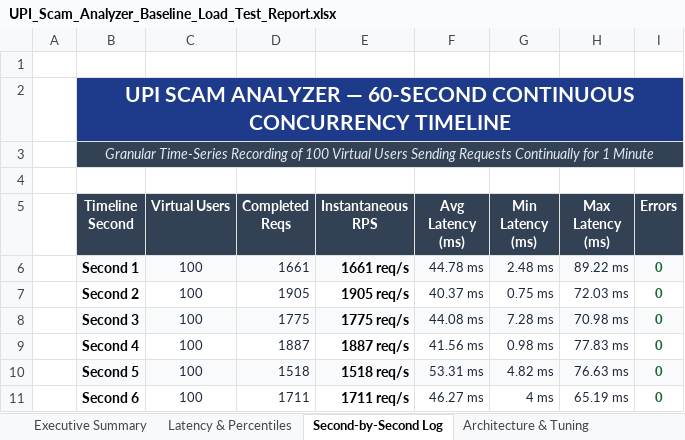
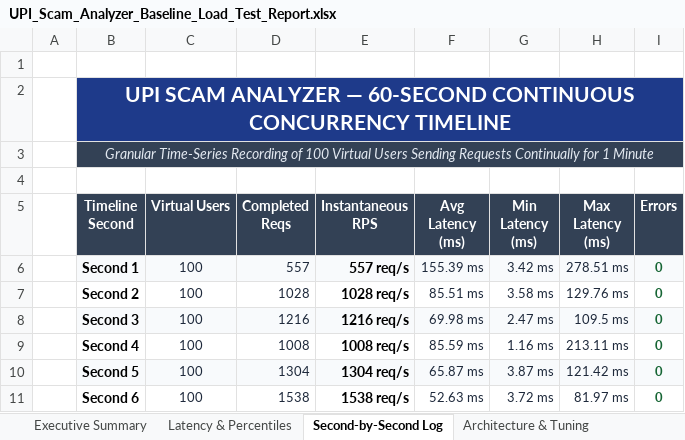
Before and after one commit to nandareddy24/scam_analyzer_, an Excel workbook: load-tests/UPI_Scam_Analyzer_Baseline_Load_Test_Report.xlsx, sheet Second-by-Second Log, drawn as a sheet; only a part is shown; values as stored, in another font and other column widths than the file's, no borders; the diff covers the shown part only; the diff names each change by its address in the sheet, - before the commit and + after, or states it on an @@ line.

```diff
--- a/load-tests/UPI_Scam_Analyzer_Baseline_Load_Test_Report.xlsx (sheet Second-by-Second Log)
+++ b/load-tests/UPI_Scam_Analyzer_Baseline_Load_Test_Report.xlsx (sheet Second-by-Second Log)
-D6 (Completed Reqs): 1661
+D6 (Completed Reqs): 557
-E6 (Instantaneous RPS): 1661 req/s
+E6 (Instantaneous RPS): 557 req/s
-F6 (Avg Latency (ms)): 44.78 ms
+F6 (Avg Latency (ms)): 155.39 ms
-G6 (Min Latency (ms)): 2.48 ms
+G6 (Min Latency (ms)): 3.42 ms
-H6 (Max Latency (ms)): 89.22 ms
+H6 (Max Latency (ms)): 278.51 ms
-D7 (Completed Reqs): 1905
+D7 (Completed Reqs): 1028
-E7 (Instantaneous RPS): 1905 req/s
+E7 (Instantaneous RPS): 1028 req/s
-F7 (Avg Latency (ms)): 40.37 ms
+F7 (Avg Latency (ms)): 85.51 ms
-G7 (Min Latency (ms)): 0.75 ms
+G7 (Min Latency (ms)): 3.58 ms
-H7 (Max Latency (ms)): 72.03 ms
+H7 (Max Latency (ms)): 129.76 ms
-D8 (Completed Reqs): 1775
+D8 (Completed Reqs): 1216
-E8 (Instantaneous RPS): 1775 req/s
+E8 (Instantaneous RPS): 1216 req/s
-F8 (Avg Latency (ms)): 44.08 ms
+F8 (Avg Latency (ms)): 69.98 ms
-G8 (Min Latency (ms)): 7.28 ms
+G8 (Min Latency (ms)): 2.47 ms
-H8 (Max Latency (ms)): 70.98 ms
+H8 (Max Latency (ms)): 109.5 ms
-D9 (Completed Reqs): 1887
+D9 (Completed Reqs): 1008
-E9 (Instantaneous RPS): 1887 req/s
+E9 (Instantaneous RPS): 1008 req/s
-F9 (Avg Latency (ms)): 41.56 ms
+F9 (Avg Latency (ms)): 85.59 ms
-G9 (Min Latency (ms)): 0.98 ms
+G9 (Min Latency (ms)): 1.16 ms
-H9 (Max Latency (ms)): 77.83 ms
+H9 (Max Latency (ms)): 213.11 ms
-D10 (Completed Reqs): 1518
+D10 (Completed Reqs): 1304
-E10 (Instantaneous RPS): 1518 req/s
+E10 (Instantaneous RPS): 1304 req/s
-F10 (Avg Latency (ms)): 53.31 ms
+F10 (Avg Latency (ms)): 65.87 ms
-G10 (Min Latency (ms)): 4.82 ms
+G10 (Min Latency (ms)): 3.87 ms
-H10 (Max Latency (ms)): 76.63 ms
+H10 (Max Latency (ms)): 121.42 ms
-D11 (Completed Reqs): 1711
+D11 (Completed Reqs): 1538
-E11 (Instantaneous RPS): 1711 req/s
+E11 (Instantaneous RPS): 1538 req/s
-F11 (Avg Latency (ms)): 46.27 ms
+F11 (Avg Latency (ms)): 52.63 ms
-G11 (Min Latency (ms)): 4 ms
+G11 (Min Latency (ms)): 3.72 ms
-H11 (Max Latency (ms)): 65.19 ms
+H11 (Max Latency (ms)): 81.97 ms
```
Also changed, not shown: 271 edited cells and cell formats elsewhere in this sheet, sheet Executive Summary, sheet Latency & Percentiles, appium-tests/UPI_Scam_Analyzer_Mobile_Appium_E2E_Test_Report.xlsx, selenium-tests/UPI_Scam_Analyzer_Login_E2E_Test_Report.xlsx, 19 other files.
